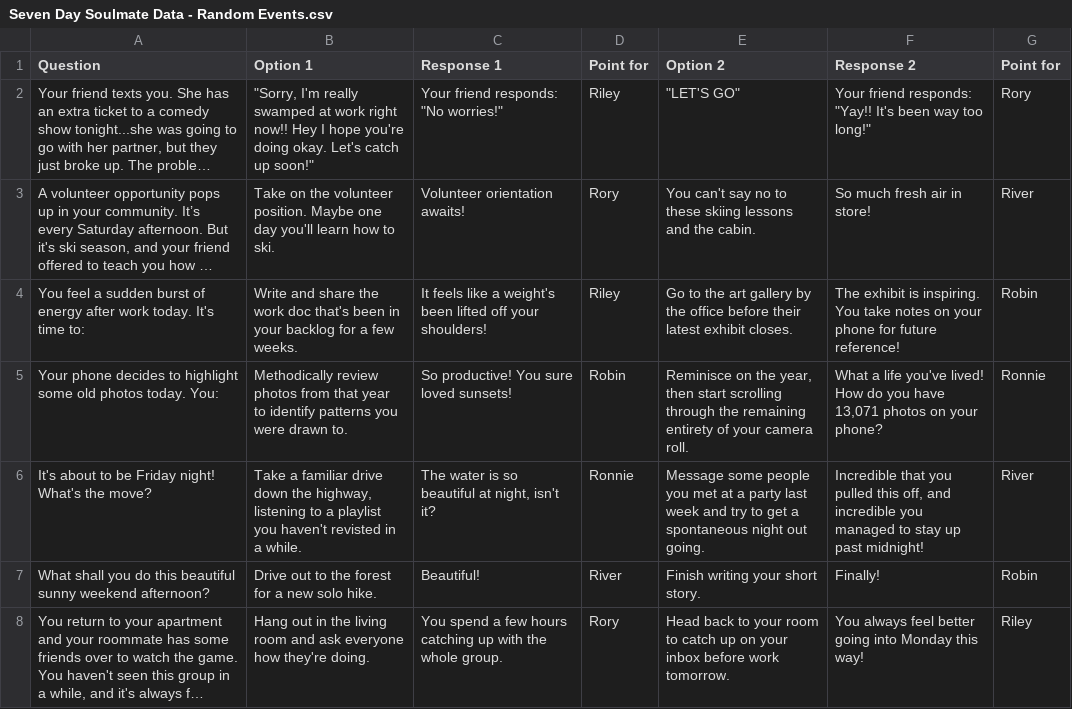
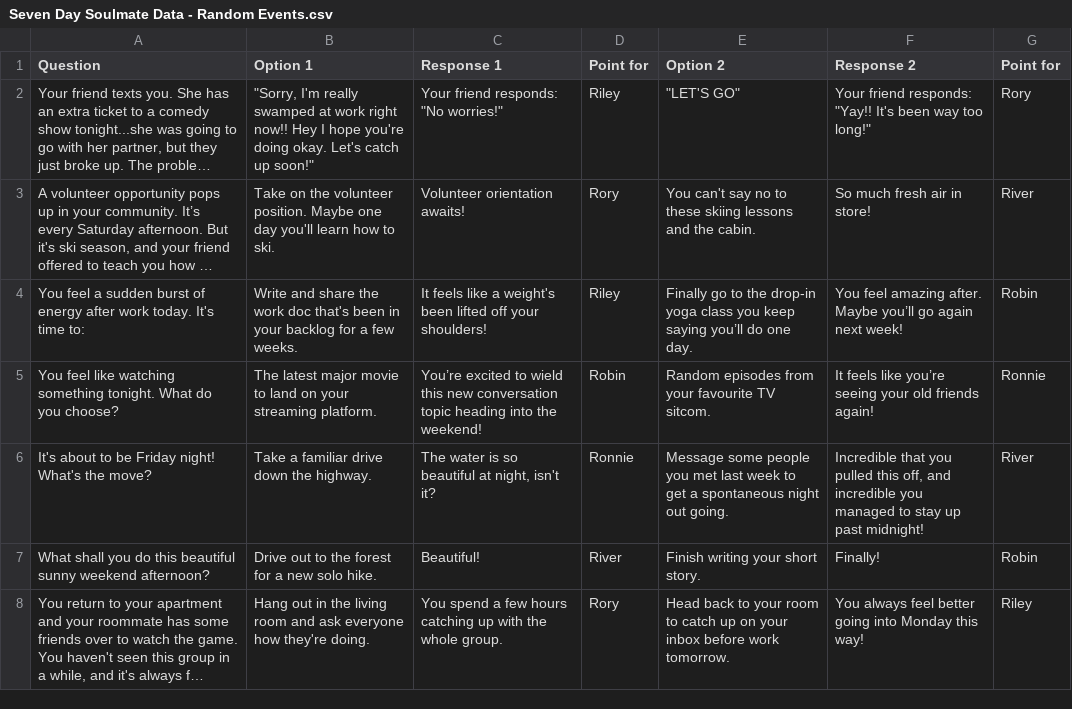
Before and after one commit to tiffanyq/seven-day-soulmate, a CSV file: csv/Seven Day Soulmate Data - Random Events.csv, drawn as a sheet; long unchanged cells end in …; removed rows and columns are numbered as before the commit, all else as after; the diff names each change by its address in the sheet, - before the commit and + after, or states it on an @@ line.

```diff
--- a/csv/Seven Day Soulmate Data - Random Events.csv
+++ b/csv/Seven Day Soulmate Data - Random Events.csv
-E4 (Option 2): Go to the art gallery by the office before their latest exhibit closes.
+E4 (Option 2): Finally go to the drop-in yoga class you keep saying you’ll do one day.
-F4 (Response 2): The exhibit is inspiring. You take notes on your phone for future reference!
+F4 (Response 2): You feel amazing after. Maybe you’ll go again next week!
-row 5: Your phone decides to highlight some old photos today. You: | Methodically review photos from that year to identify patterns you were drawn to. | So productive! You sure loved sunsets! | Robin | Reminisce on the year, then start scrolling through the remaining entirety of your camera roll. | What a life you've lived! How do you have 13,071 photos on your phone? | Ronnie
+row 5: You feel like watching something tonight. What do you choose? | The latest major movie to land on your streaming platform. | You’re excited to wield this new conversation topic heading into the weekend! | Robin | Random episodes from your favourite TV sitcom. | It feels like you’re seeing your old friends again! | Ronnie
-B6 (Option 1): …down the highway, listening to a playlist you haven't revisted in a while.
+B6 (Option 1): …down the highway.
-E6 (Option 2): …you met at a party last week and try to get…
+E6 (Option 2): …you met last week to get…
```
Also changed, not shown: csv/Seven Day Soulmate Data - Riley.csv, csv/Seven Day Soulmate Data - River.csv, 1 other file.
